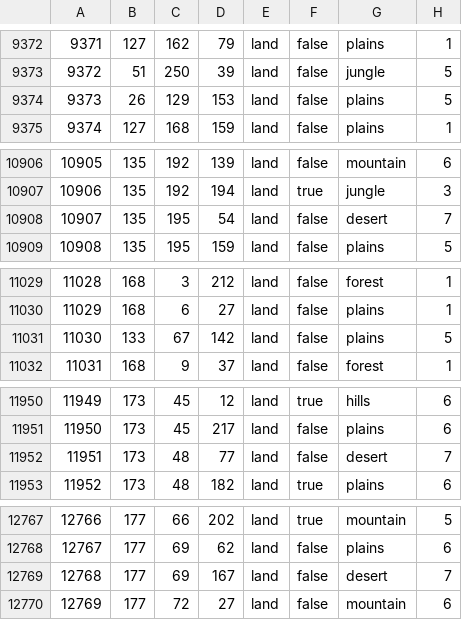
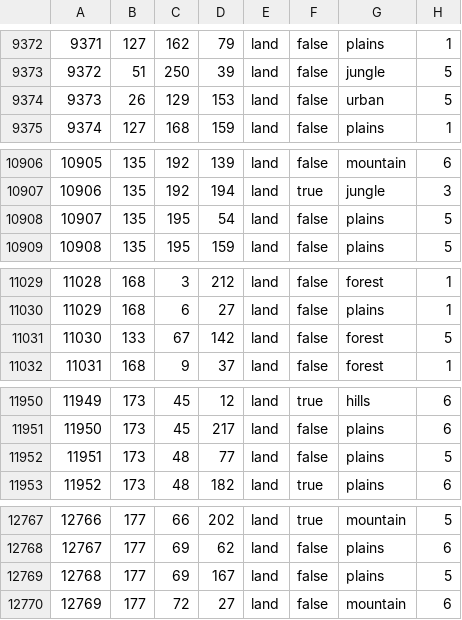
Before and after one commit to Takk90/C-Users-Carlos-Siqueira-Documents-Paradox-Interactive-Hearts-of-Iron-IV-mod, a CSV file: map/definition.csv, drawn as a sheet; only a part is shown, gaps mark what is left out; the diff covers the shown part only.

```diff
--- a/map/definition.csv
+++ b/map/definition.csv
@@ -9373,3 +9373,3 @@
 9372;51;250;39;land;false;jungle;5
-9373;26;129;153;land;false;plains;5
+9373;26;129;153;land;false;urban;5
 9374;127;168;159;land;false;plains;1
@@ -10907,3 +10907,3 @@
 10906;135;192;194;land;true;jungle;3
-10907;135;195;54;land;false;desert;7
+10907;135;195;54;land;false;plains;5
 10908;135;195;159;land;false;plains;5
@@ -11030,3 +11030,3 @@
 11029;168;6;27;land;false;plains;1
-11030;133;67;142;land;false;plains;5
+11030;133;67;142;land;false;forest;5
 11031;168;9;37;land;false;forest;1
@@ -11951,3 +11951,3 @@
 11950;173;45;217;land;false;plains;6
-11951;173;48;77;land;false;desert;7
+11951;173;48;77;land;false;plains;5
 11952;173;48;182;land;true;plains;6
@@ -12768,3 +12768,3 @@
 12767;177;69;62;land;false;plains;6
-12768;177;69;167;land;false;desert;7
+12768;177;69;167;land;false;plains;5
 12769;177;72;27;land;false;mountain;6
```
Also changed, not shown: 12 edited cells elsewhere in this file, 32 other files.
